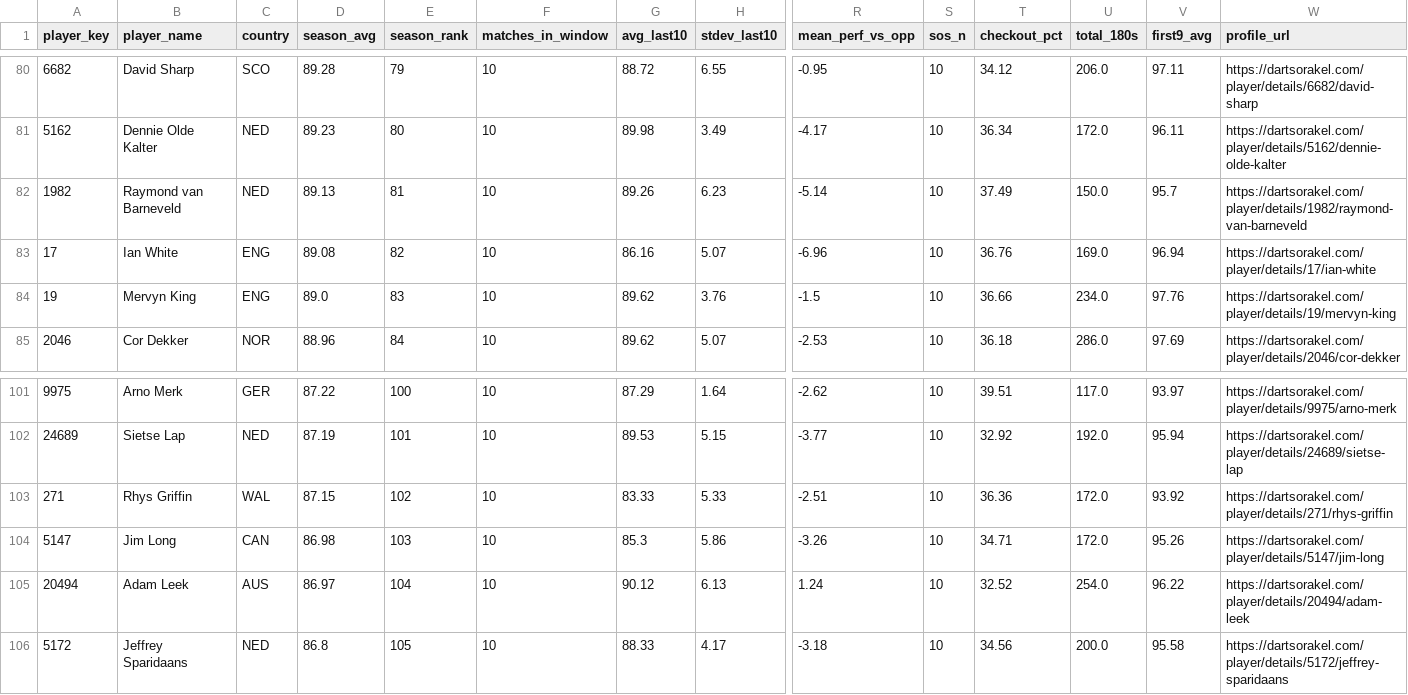
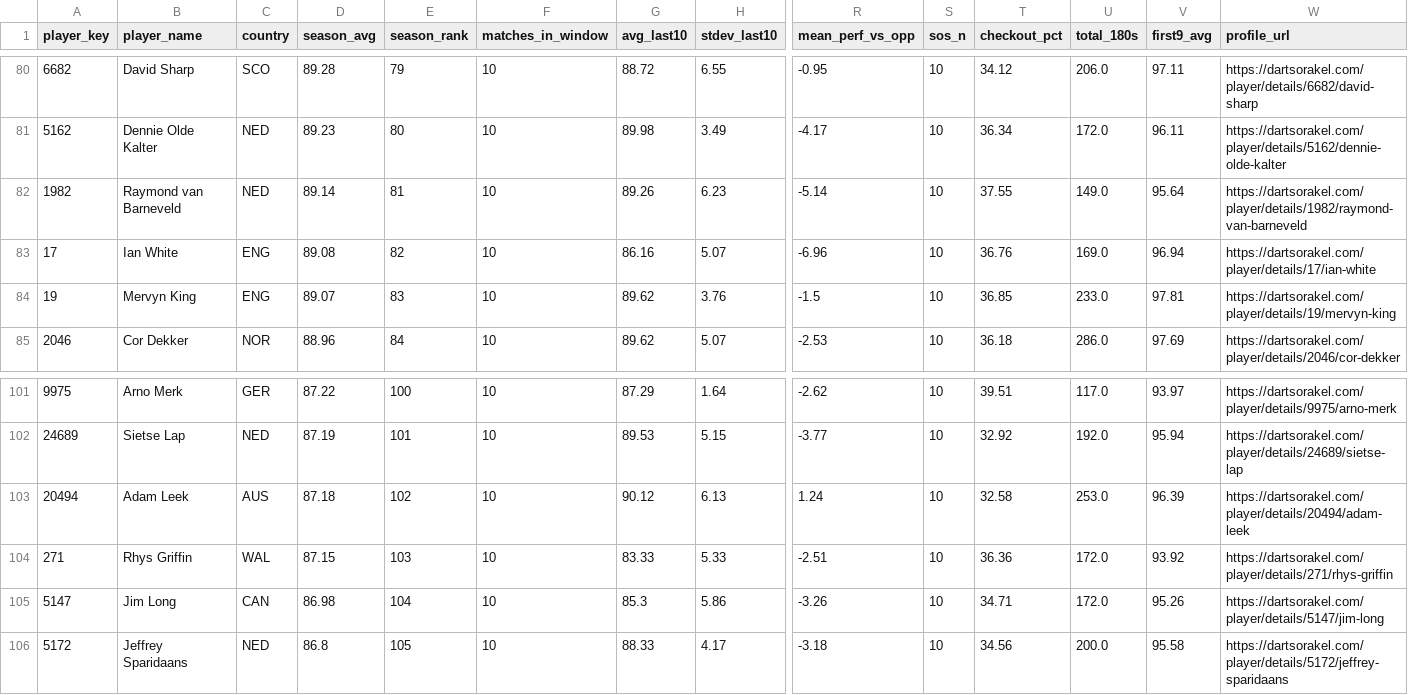
Before and after one commit to walker95sam/darts, a CSV file: docs/data/tourcard_summary.csv, drawn as a sheet; only a part is shown, gaps mark what is left out; removed rows and columns are numbered as before the commit, all else as after; rows hold the shown columns only; the diff names each change by its address in the sheet, - before the commit and + after, or states it on an @@ line.

```diff
--- a/docs/data/tourcard_summary.csv
+++ b/docs/data/tourcard_summary.csv
-D82 (season_avg): 89.13
+D82 (season_avg): 89.14
-T82 (checkout_pct): 37.49
+T82 (checkout_pct): 37.55
-U82 (total_180s): 150.0
+U82 (total_180s): 149.0
-V82 (first9_avg): 95.7
+V82 (first9_avg): 95.64
-D84 (season_avg): 89.0
+D84 (season_avg): 89.07
-T84 (checkout_pct): 36.66
+T84 (checkout_pct): 36.85
-U84 (total_180s): 234.0
+U84 (total_180s): 233.0
-V84 (first9_avg): 97.76
+V84 (first9_avg): 97.81
+row 103: 20494 | Adam Leek | AUS | 87.18 | 102 | 10 | 90.12 | 6.13 | 1.24 | 10 | 32.58 | 253.0 | 96.39 | https://dartsorakel.com/player/details/20494/adam-leek
-E104 (season_rank): 102
+E104 (season_rank): 103
-E105 (season_rank): 103
+E105 (season_rank): 104
-row 105: 20494 | Adam Leek | AUS | 86.97 | 104 | 10 | 90.12 | 6.13 | 1.24 | 10 | 32.52 | 254.0 | 96.22 | https://dartsorakel.com/player/details/20494/adam-leek
```
Also changed, not shown: docs/data/tourcard_matches_long.csv, 1 other file.
